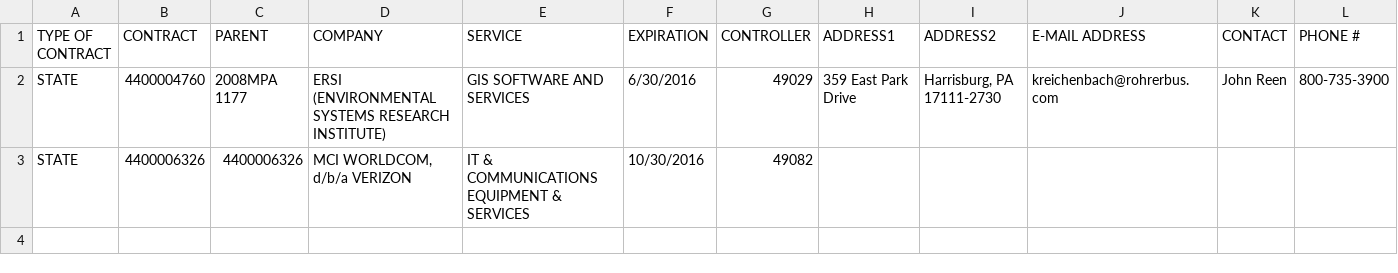
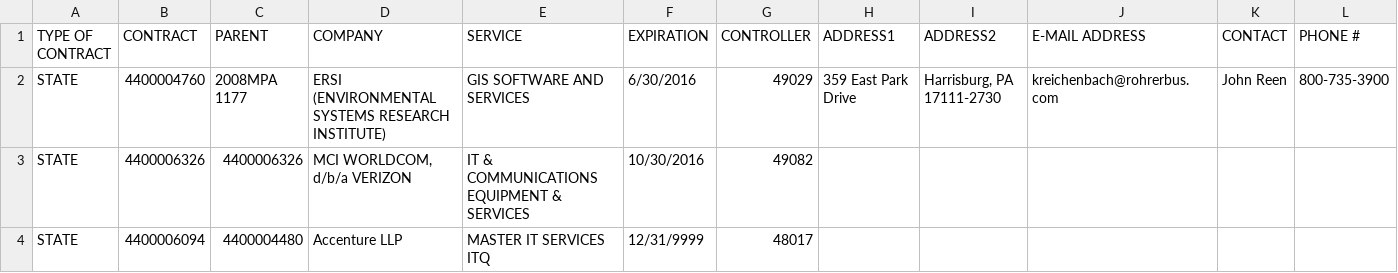
Before and after one commit to codeforamerica/pittsburgh-purchasing-suite, a CSV file: purchasing_test/mock/state.csv, drawn as a sheet; only a part is shown; rows hold the shown columns only; the diff names each change by its address in the sheet, - before the commit and + after, or states it on an @@ line.

Commit message:
fix itq contracts, closes #557

```diff
--- a/purchasing_test/mock/state.csv
+++ b/purchasing_test/mock/state.csv
+row 4: STATE | 4400006094 | 4400004480 | Accenture LLP | MASTER IT SERVICES ITQ | 12/31/9999 | 48017
```
Also changed, not shown: 2 other files.
